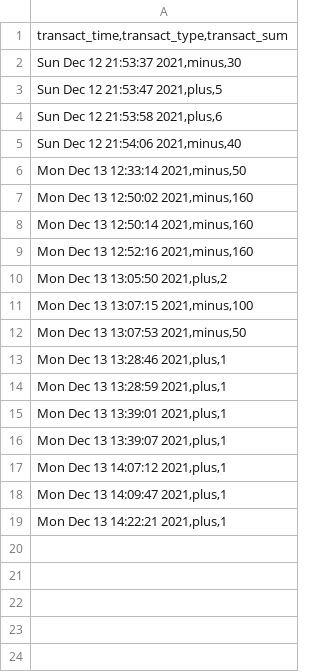
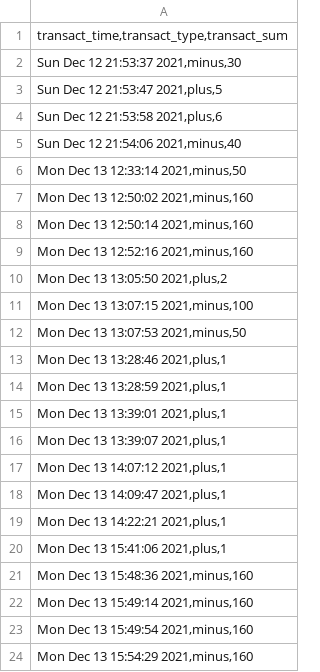
Before and after one commit to Vol-K/volodymyr_k_gh21, a CSV file: HT_08/1_files/Bob_transaction.csv, drawn as a sheet.

```diff
--- a/HT_08/1_files/Bob_transaction.csv
+++ b/HT_08/1_files/Bob_transaction.csv
@@ -19 +19,6 @@
 "Mon Dec 13 14:22:21 2021,plus,1"
+"Mon Dec 13 15:41:06 2021,plus,1"
+"Mon Dec 13 15:48:36 2021,minus,160"
+"Mon Dec 13 15:49:14 2021,minus,160"
+"Mon Dec 13 15:49:54 2021,minus,160"
+"Mon Dec 13 15:54:29 2021,minus,160"
```
Also changed, not shown: 3 other files.
